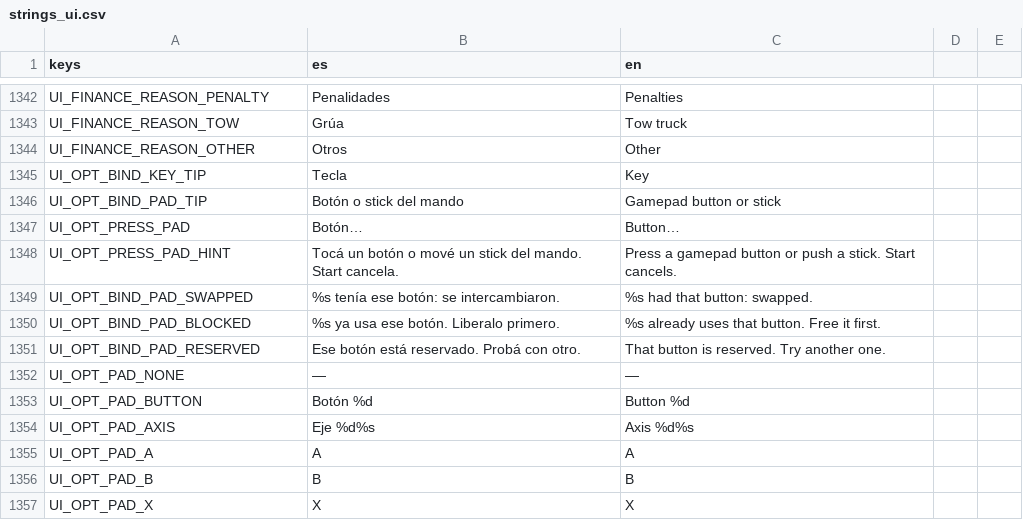
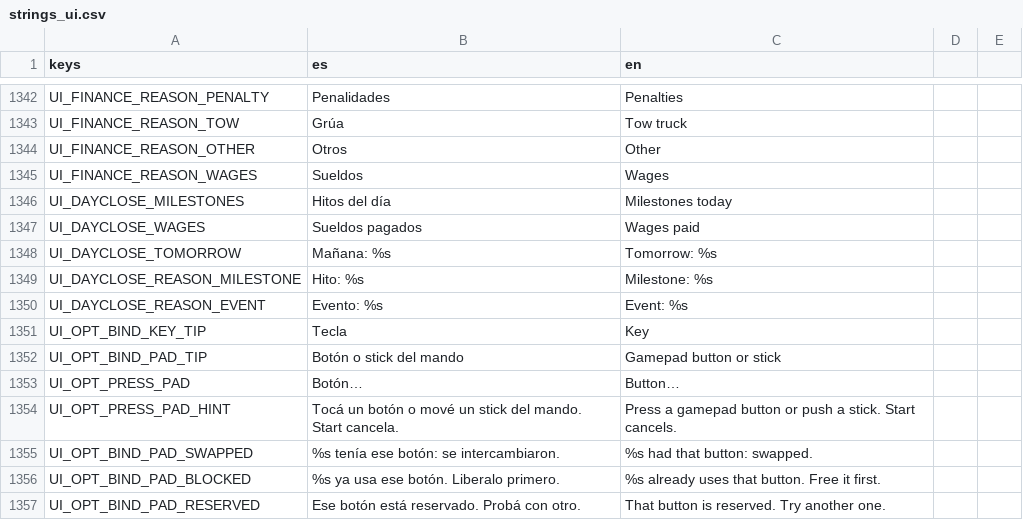
Before and after one commit to Delestal94/Prometeus, a CSV file: do-not-drop/translations/strings_ui.csv, drawn as a sheet; only a part is shown, gaps mark what is left out; the shorter side is filled out with more unchanged rows; the diff names each change by its address in the sheet, - before the commit and + after, or states it on an @@ line.

```diff
--- a/do-not-drop/translations/strings_ui.csv
+++ b/do-not-drop/translations/strings_ui.csv
+row 1345: UI_FINANCE_REASON_WAGES | Sueldos | Wages
+row 1346: UI_DAYCLOSE_MILESTONES | Hitos del día | Milestones today
+row 1347: UI_DAYCLOSE_WAGES | Sueldos pagados | Wages paid
+row 1348: UI_DAYCLOSE_TOMORROW | Mañana: %s | Tomorrow: %s
+row 1349: UI_DAYCLOSE_REASON_MILESTONE | Hito: %s | Milestone: %s
+row 1350: UI_DAYCLOSE_REASON_EVENT | Evento: %s | Event: %s
```
Also changed, not shown: 9 other files.
